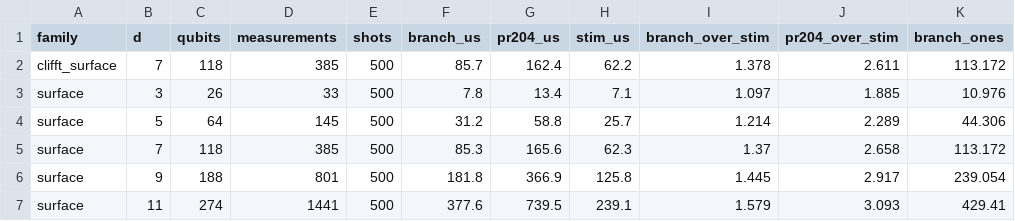
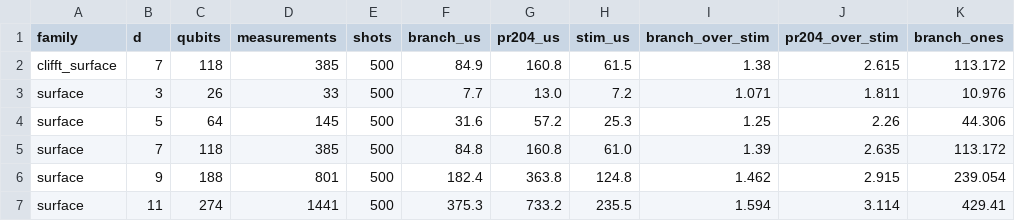
Before and after one commit to QuEraComputing/ppvm, a CSV file: bench/stim-compare/sweep.csv, drawn as a sheet; only a part is shown; the diff covers the shown part only; the diff names each change by its address in the sheet, - before the commit and + after, or states it on an @@ line.

```diff
--- a/bench/stim-compare/sweep.csv
+++ b/bench/stim-compare/sweep.csv
-F2 (branch_us): 85.7
+F2 (branch_us): 84.9
-G2 (pr204_us): 162.4
+G2 (pr204_us): 160.8
-H2 (stim_us): 62.2
+H2 (stim_us): 61.5
-I2 (branch_over_stim): 1.378
+I2 (branch_over_stim): 1.38
-J2 (pr204_over_stim): 2.611
+J2 (pr204_over_stim): 2.615
-F3 (branch_us): 7.8
+F3 (branch_us): 7.7
-G3 (pr204_us): 13.4
+G3 (pr204_us): 13.0
-H3 (stim_us): 7.1
+H3 (stim_us): 7.2
-I3 (branch_over_stim): 1.097
+I3 (branch_over_stim): 1.071
-J3 (pr204_over_stim): 1.885
+J3 (pr204_over_stim): 1.811
-F4 (branch_us): 31.2
+F4 (branch_us): 31.6
-G4 (pr204_us): 58.8
+G4 (pr204_us): 57.2
-H4 (stim_us): 25.7
+H4 (stim_us): 25.3
-I4 (branch_over_stim): 1.214
+I4 (branch_over_stim): 1.25
-J4 (pr204_over_stim): 2.289
+J4 (pr204_over_stim): 2.26
-F5 (branch_us): 85.3
+F5 (branch_us): 84.8
-G5 (pr204_us): 165.6
+G5 (pr204_us): 160.8
-H5 (stim_us): 62.3
+H5 (stim_us): 61.0
-I5 (branch_over_stim): 1.37
+I5 (branch_over_stim): 1.39
-J5 (pr204_over_stim): 2.658
+J5 (pr204_over_stim): 2.635
-F6 (branch_us): 181.8
+F6 (branch_us): 182.4
-G6 (pr204_us): 366.9
+G6 (pr204_us): 363.8
-H6 (stim_us): 125.8
+H6 (stim_us): 124.8
-I6 (branch_over_stim): 1.445
+I6 (branch_over_stim): 1.462
-J6 (pr204_over_stim): 2.917
+J6 (pr204_over_stim): 2.915
-F7 (branch_us): 377.6
+F7 (branch_us): 375.3
-G7 (pr204_us): 739.5
+G7 (pr204_us): 733.2
-H7 (stim_us): 239.1
+H7 (stim_us): 235.5
-I7 (branch_over_stim): 1.579
+I7 (branch_over_stim): 1.594
-J7 (pr204_over_stim): 3.093
+J7 (pr204_over_stim): 3.114
```
Also changed, not shown: 139 edited cells elsewhere in this file, bench/stim-compare/attribution.csv, 4 other files.
